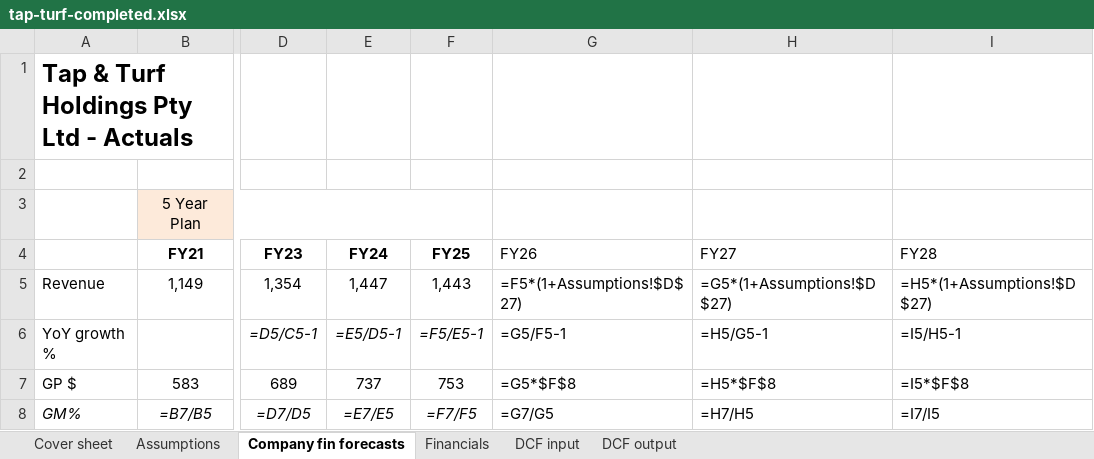
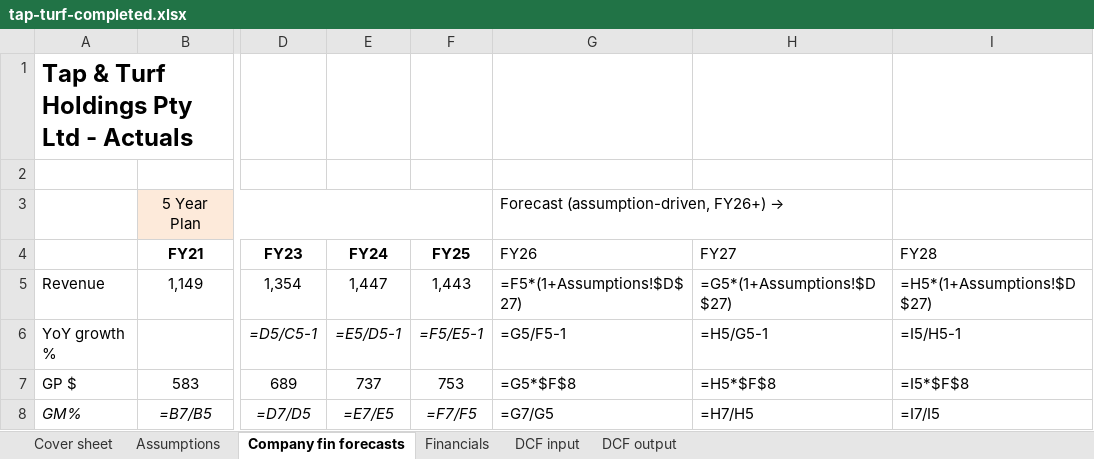
Before and after one commit to maitrya/claude, an Excel workbook: dcf-grader/sample-models/tap-turf-completed.xlsx, sheet Company fin forecasts, drawn as a sheet; only a part is shown, gaps mark what is left out; values as stored, in another font and other column widths than the file's, no borders; formulas without a stored value are shown as written; the diff names each change by its address in the sheet, - before the commit and + after, or states it on an @@ line.

```diff
--- a/dcf-grader/sample-models/tap-turf-completed.xlsx (sheet Company fin forecasts)
+++ b/dcf-grader/sample-models/tap-turf-completed.xlsx (sheet Company fin forecasts)
-G3 (FY26): (empty)
+G3 (FY26): Forecast (assumption-driven, FY26+) →
```
Also changed, not shown: sheet Assumptions, 3 other files.
